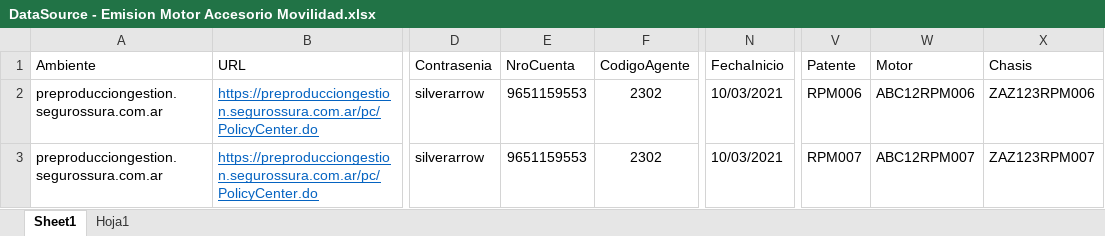
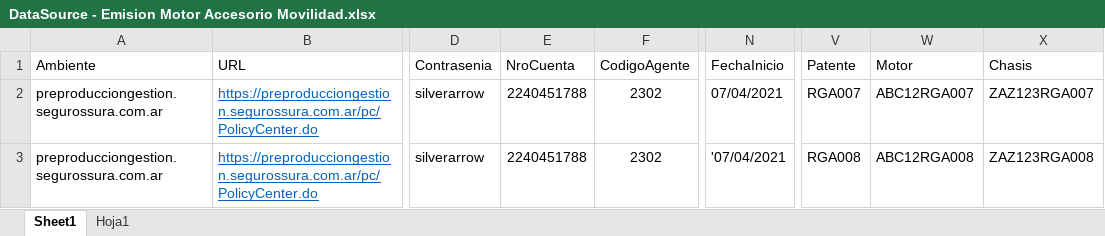
Before and after one commit to suraranorex/sura, an Excel workbook: Sura/DataSource - Emision Motor Accesorio Movilidad.xlsx, sheet Sheet1, drawn as a sheet; only a part is shown, gaps mark what is left out; values as stored, in another font and other column widths than the file's, no borders; the diff names each change by its address in the sheet, - before the commit and + after, or states it on an @@ line.

```diff
--- a/Sura/DataSource - Emision Motor Accesorio Movilidad.xlsx (sheet Sheet1)
+++ b/Sura/DataSource - Emision Motor Accesorio Movilidad.xlsx (sheet Sheet1)
-E2:E3 (NroCuenta): 9651159553
+E2:E3 (NroCuenta): 2240451788
-N2 (FechaInicio): 10/03/2021
+N2 (FechaInicio): 07/04/2021
-V2 (Patente): RPM006
+V2 (Patente): RGA007
-W2 (Motor): ABC12RPM006
+W2 (Motor): ABC12RGA007
-X2 (Chasis): ZAZ123RPM006
+X2 (Chasis): ZAZ123RGA007
-N3 (FechaInicio): 10/03/2021
+N3 (FechaInicio): '07/04/2021
-V3 (Patente): RPM007
+V3 (Patente): RGA008
-W3 (Motor): ABC12RPM007
+W3 (Motor): ABC12RGA008
-X3 (Chasis): ZAZ123RPM007
+X3 (Chasis): ZAZ123RGA008
```
Also changed, not shown: Sura/DataSource - Emision AP Enlatada.xlsx, Sura/DataSource - Emision Motor - Inspeccion.xlsx, 14 other files.
